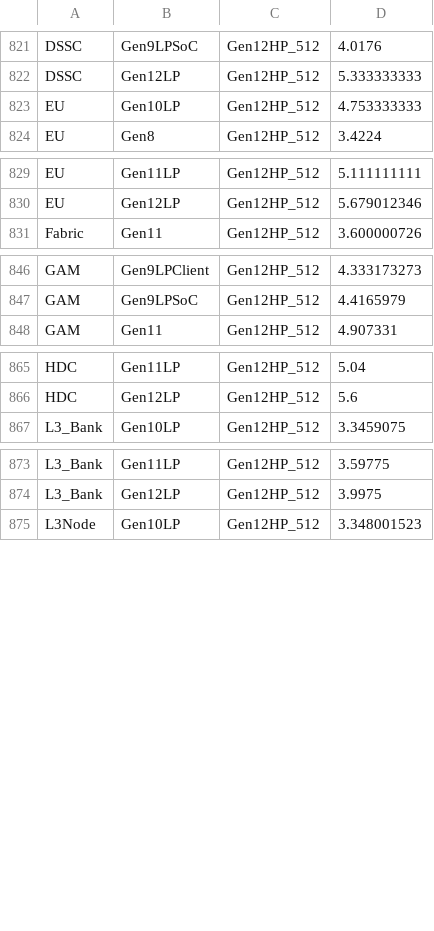
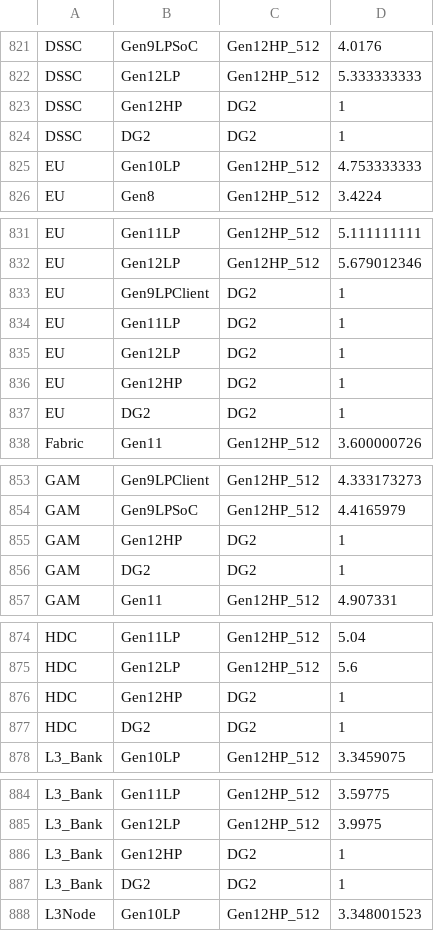
Before and after one commit to tushgarg20/Alps-ci-cd, a CSV file: Inputs/ebb_cdyn_cagr.csv, drawn as a sheet; only a part is shown, gaps mark what is left out; the diff covers the shown part only.

```diff
--- a/Inputs/ebb_cdyn_cagr.csv
+++ b/Inputs/ebb_cdyn_cagr.csv
@@ -822,2 +822,4 @@ DSSC,Gen9LPSoC,Gen12HP_512,4.0176
 DSSC,Gen12LP,Gen12HP_512,5.333333333
+DSSC,Gen12HP,DG2,1
+DSSC,DG2,DG2,1
 EU,Gen10LP,Gen12HP_512,4.753333333
@@ -830,2 +832,7 @@ EU,Gen11LP,Gen12HP_512,5.111111111
 EU,Gen12LP,Gen12HP_512,5.679012346
+EU,Gen9LPClient,DG2,1
+EU,Gen11LP,DG2,1
+EU,Gen12LP,DG2,1
+EU,Gen12HP,DG2,1
+EU,DG2,DG2,1
 Fabric,Gen11,Gen12HP_512,3.600000726
@@ -847,2 +854,4 @@ GAM,Gen9LPClient,Gen12HP_512,4.333173273
 GAM,Gen9LPSoC,Gen12HP_512,4.4165979
+GAM,Gen12HP,DG2,1
+GAM,DG2,DG2,1
 GAM,Gen11,Gen12HP_512,4.907331
@@ -866,2 +875,4 @@ HDC,Gen11LP,Gen12HP_512,5.04
 HDC,Gen12LP,Gen12HP_512,5.6
+HDC,Gen12HP,DG2,1
+HDC,DG2,DG2,1
 L3_Bank,Gen10LP,Gen12HP_512,3.3459075
@@ -874,2 +885,4 @@ L3_Bank,Gen11LP,Gen12HP_512,3.59775
 L3_Bank,Gen12LP,Gen12HP_512,3.9975
+L3_Bank,Gen12HP,DG2,1
+L3_Bank,DG2,DG2,1
 L3Node,Gen10LP,Gen12HP_512,3.348001523
```
Also changed, not shown: 6 added rows elsewhere in this file, Inputs/cdyn.csv, Inputs/gc_scaling_cfg.csv, 19 other files.
